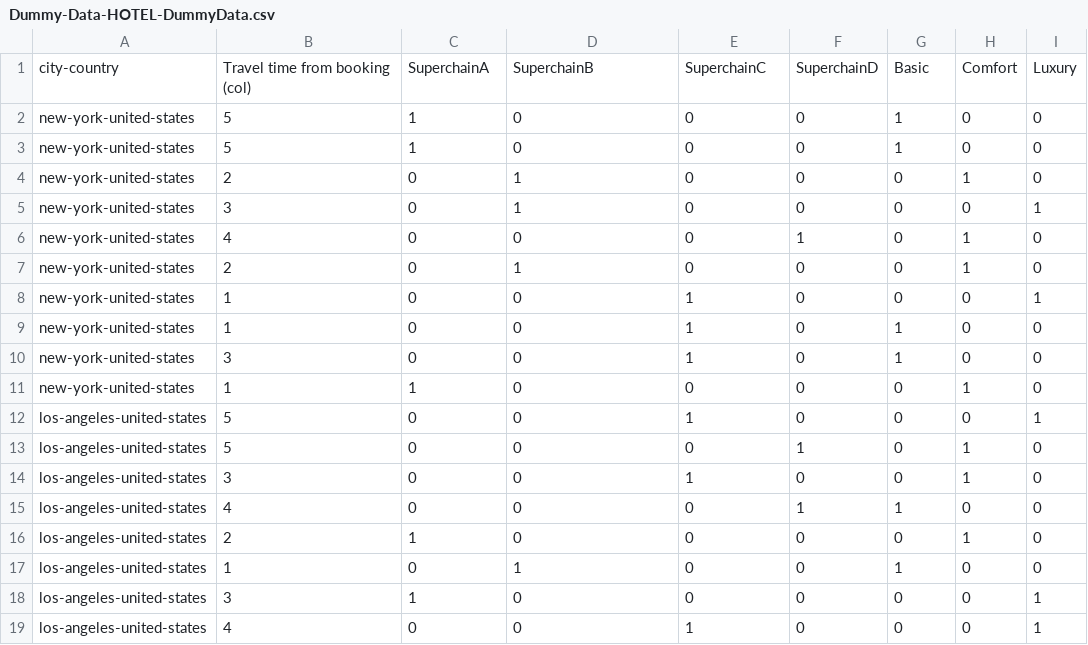
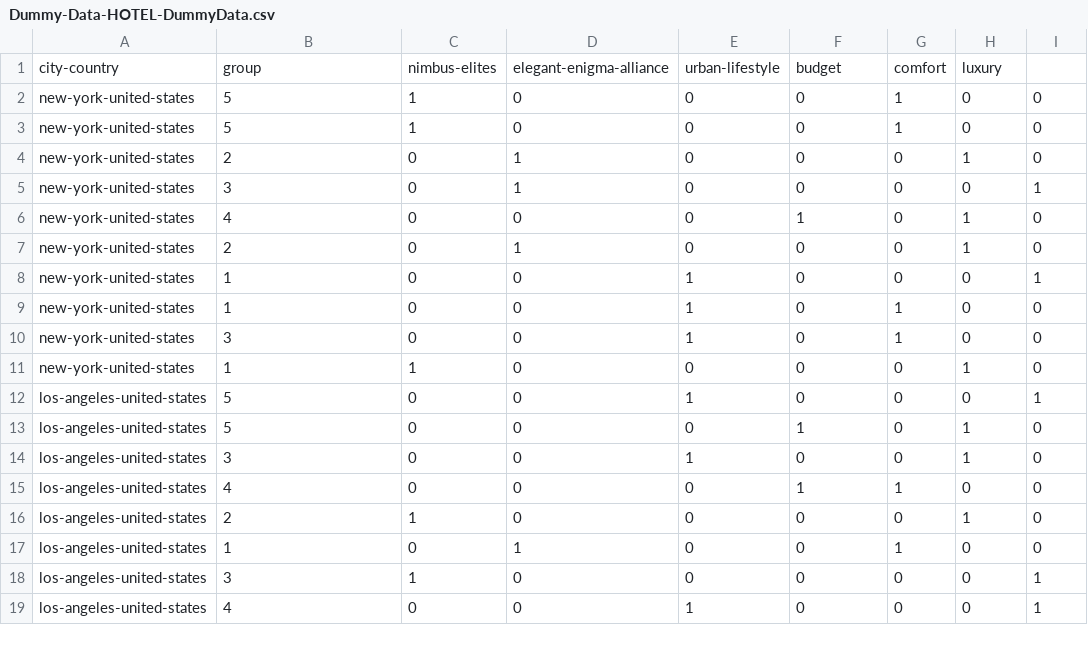
Before and after one commit to mhrosen/data-test-beetravels, a CSV file: Dummy-Data-HOTEL-DummyData.csv, drawn as a sheet; removed rows and columns are numbered as before the commit, all else as after; the diff names each change by its address in the sheet, - before the commit and + after, or states it on an @@ line.

Commit message:
Update Dummy-Data-HOTEL-DummyData.csv

```diff
--- a/Dummy-Data-HOTEL-DummyData.csv
+++ b/Dummy-Data-HOTEL-DummyData.csv
-row 1: city-country | Travel time from booking (col) | SuperchainA | SuperchainB | SuperchainC | SuperchainD | Basic | Comfort | Luxury
+row 1: city-country | group | nimbus-elites | elegant-enigma-alliance | urban-lifestyle | budget | comfort | luxury
```
